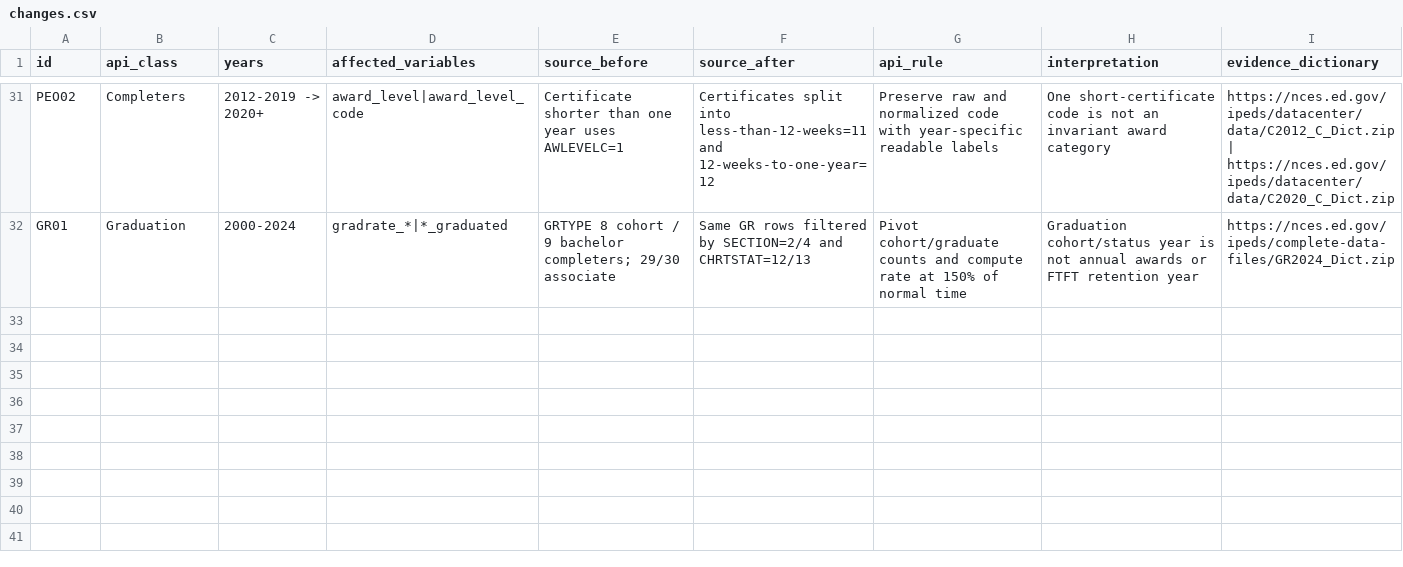
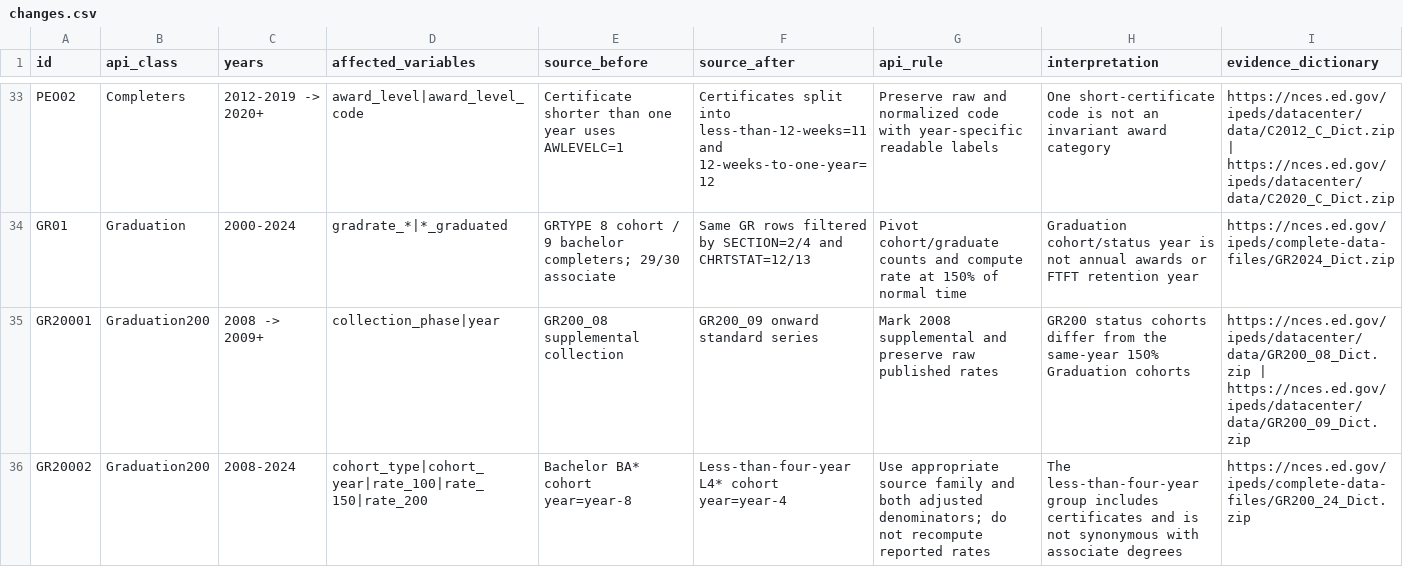
Before and after one commit to rhawrami/genpeds, a CSV file: codebook/changes.csv, drawn as a sheet; only a part is shown, gaps mark what is left out; the diff covers the shown part only; the diff names each change by its address in the sheet, - before the commit and + after, or states it on an @@ line.

Commit message:
add graduation 200%, and add distance (e.g., remote) class taking

```diff
--- a/codebook/changes.csv
+++ b/codebook/changes.csv
+row 35: GR20001 | Graduation200 | 2008 -> 2009+ | collection_phase|year | GR200_08 supplemental collection | GR200_09 onward standard series | Mark 2008 supplemental and preserve raw published rates | GR200 status cohorts differ from the same-year 150% Graduation cohorts | https://nces.ed.gov/ipeds/datacenter/data/GR200_08_Dict.zip | https://nces.ed.gov/ipeds/datacenter/data/GR200_09_Dict.zip
+row 36: GR20002 | Graduation200 | 2008-2024 | cohort_type|cohort_year|rate_100|rate_150|rate_200 | Bachelor BA* cohort year=year-8 | Less-than-four-year L4* cohort year=year-4 | Use appropriate source family and both adjusted denominators; do not recompute reported rates | The less-than-four-year group includes certificates and is not synonymous with associate degrees | https://nces.ed.gov/ipeds/complete-data-files/GR200_24_Dict.zip
```
Also changed, not shown: 3 added rows elsewhere in this file, codebook/codes.csv, 13 other files.
